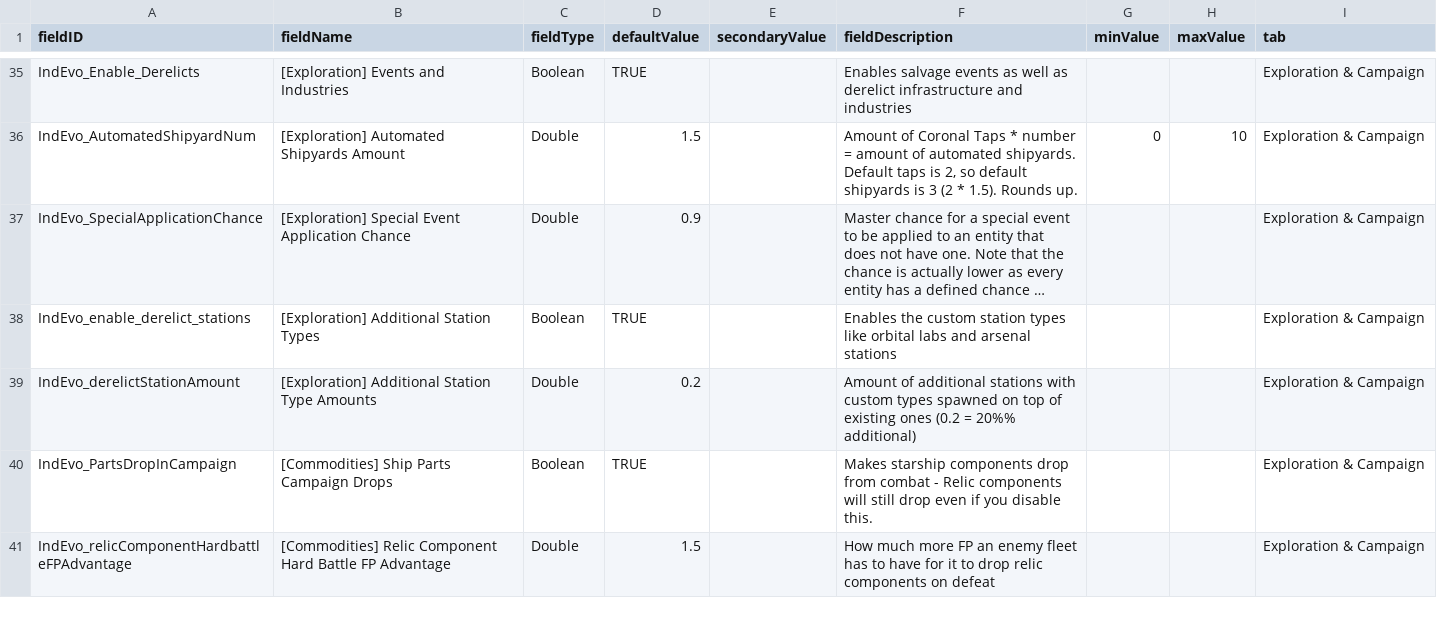
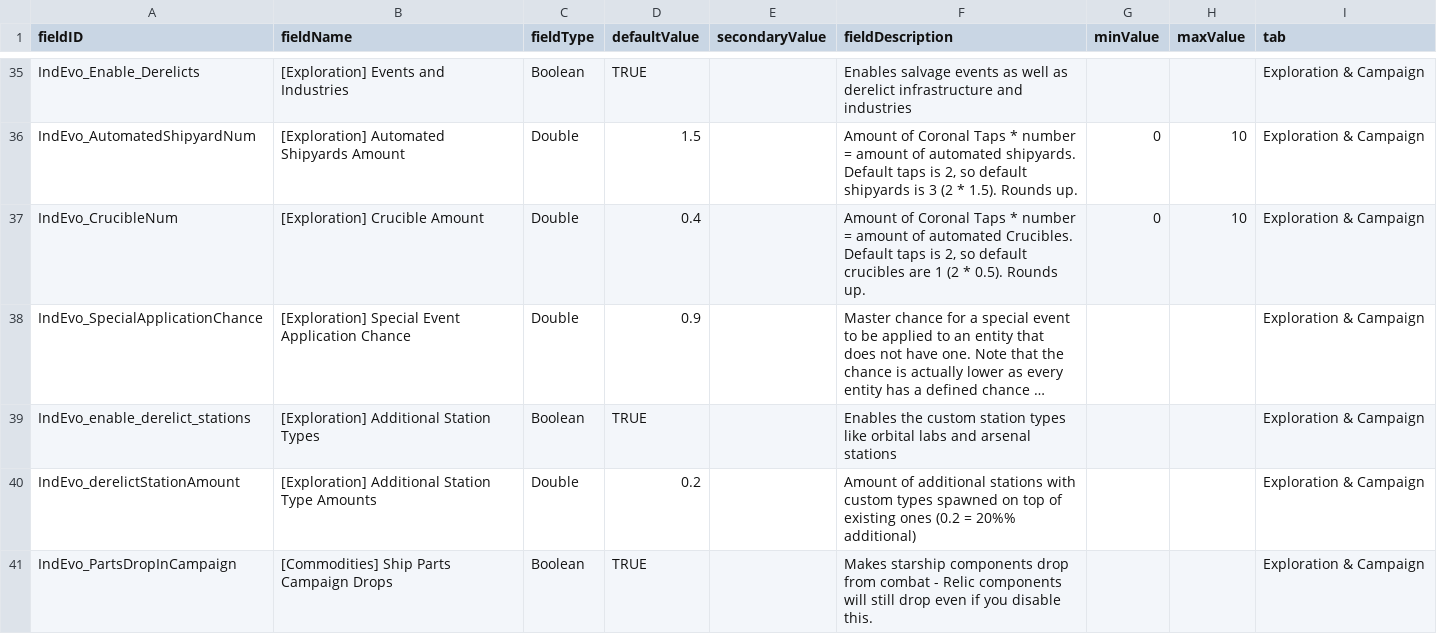
Before and after one commit to SirHartley/Industrial.Evolution, a CSV file: data/config/LunaSettings.csv, drawn as a sheet; only a part is shown, gaps mark what is left out; the shorter side is filled out with more unchanged rows; long unchanged cells end in …; the diff names each change by its address in the sheet, - before the commit and + after, or states it on an @@ line.

Commit message:
More crucible sound work fixed a reslab crash on sector gen carried over motes to crucible substation (untested)

```diff
--- a/data/config/LunaSettings.csv
+++ b/data/config/LunaSettings.csv
+row 37: IndEvo_CrucibleNum | [Exploration] Crucible Amount | Double | 0.4 |  | Amount of Coronal Taps * number = amount of automated Crucibles. Default taps is 2, so default crucibles are 1 (2 * 0.5). Rounds up. | 0 | 10 | Exploration & Campaign
```
Also changed, not shown: 14 other files.
